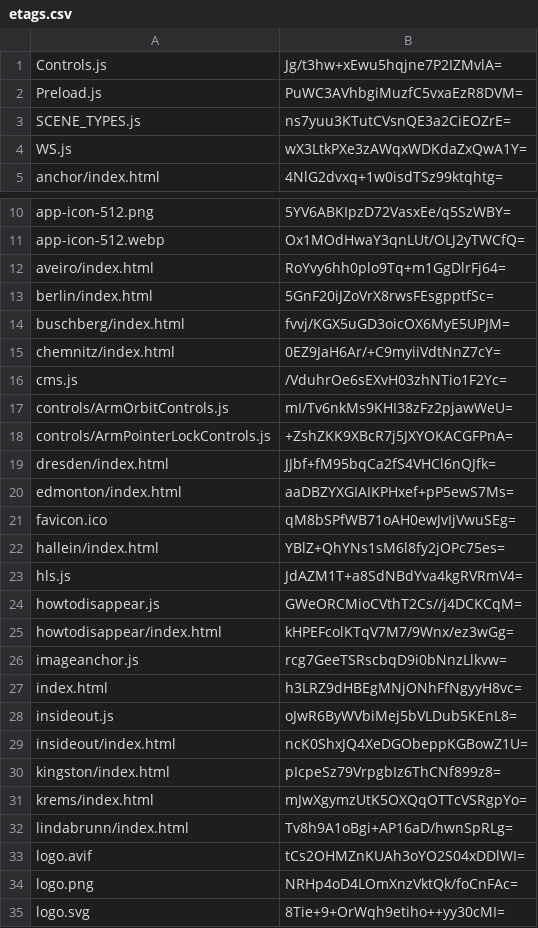
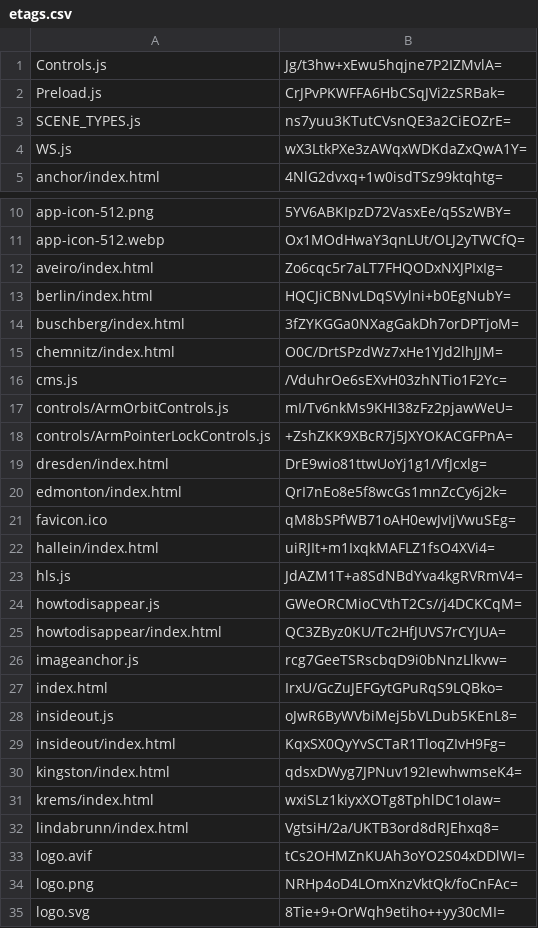
Before and after one commit to artificialmuseum/artificialmuseum.com, a CSV file: docs/etags.csv, drawn as a sheet; only a part is shown, gaps mark what is left out; the diff covers the shown part only.

```diff
--- a/docs/etags.csv
+++ b/docs/etags.csv
@@ -1,3 +1,3 @@
 Controls.js,Jg/t3hw+xEwu5hqjne7P2IZMvlA=
-Preload.js,PuWC3AVhbgiMuzfC5vxaEzR8DVM=
+Preload.js,CrJPvPKWFFA6HbCSqJVi2zSRBak=
 SCENE_TYPES.js,ns7yuu3KTutCVsnQE3a2CiEOZrE=
@@ -11,6 +11,6 @@ app-icon-512.png,5YV6ABKIpzD72VasxEe/q5SzWBY=
 app-icon-512.webp,Ox1MOdHwaY3qnLUt/OLJ2yTWCfQ=
-aveiro/index.html,RoYvy6hh0plo9Tq+m1GgDlrFj64=
-berlin/index.html,5GnF20iJZoVrX8rwsFEsgpptfSc=
-buschberg/index.html,fvvj/KGX5uGD3oicOX6MyE5UPJM=
-chemnitz/index.html,0EZ9JaH6Ar/+C9myiiVdtNnZ7cY=
+aveiro/index.html,Zo6cqc5r7aLT7FHQODxNXJPIxIg=
+berlin/index.html,HQCJiCBNvLDqSVylni+b0EgNubY=
+buschberg/index.html,3fZYKGGa0NXagGakDh7orDPTjoM=
+chemnitz/index.html,O0C/DrtSPzdWz7xHe1YJd2lhJJM=
 cms.js,/VduhrOe6sEXvH03zhNTio1F2Yc=
@@ -18,16 +18,16 @@ controls/ArmOrbitControls.js,mI/Tv6nkMs9KHI38zFz2pjawWeU=
 controls/ArmPointerLockControls.js,+ZshZKK9XBcR7j5JXYOKACGFPnA=
-dresden/index.html,JJbf+fM95bqCa2fS4VHCl6nQJfk=
-edmonton/index.html,aaDBZYXGIAIKPHxef+pP5ewS7Ms=
+dresden/index.html,DrE9wio81ttwUoYj1g1/VfJcxlg=
+edmonton/index.html,QrI7nEo8e5f8wcGs1mnZcCy6j2k=
 favicon.ico,qM8bSPfWB71oAH0ewJvIjVwuSEg=
-hallein/index.html,YBlZ+QhYNs1sM6l8fy2jOPc75es=
+hallein/index.html,uiRJIt+m1IxqkMAFLZ1fsO4XVi4=
 hls.js,JdAZM1T+a8SdNBdYva4kgRVRmV4=
 howtodisappear.js,GWeORCMioCVthT2Cs//j4DCKCqM=
-howtodisappear/index.html,kHPEFcolKTqV7M7/9Wnx/ez3wGg=
+howtodisappear/index.html,QC3ZByz0KU/Tc2HfJUVS7rCYJUA=
 imageanchor.js,rcg7GeeTSRscbqD9i0bNnzLlkvw=
-index.html,h3LRZ9dHBEgMNjONhFfNgyyH8vc=
+index.html,IrxU/GcZuJEFGytGPuRqS9LQBko=
 insideout.js,oJwR6ByWVbiMej5bVLDub5KEnL8=
-insideout/index.html,ncK0ShxJQ4XeDGObeppKGBowZ1U=
-kingston/index.html,pIcpeSz79VrpgbIz6ThCNf899z8=
-krems/index.html,mJwXgymzUtK5OXQqOTTcVSRgpYo=
-lindabrunn/index.html,Tv8h9A1oBgi+AP16aD/hwnSpRLg=
+insideout/index.html,KqxSX0QyYvSCTaR1TloqZIvH9Fg=
+kingston/index.html,qdsxDWyg7JPNuv192IewhwmseK4=
+krems/index.html,wxiSLz1kiyxXOTg8TphlDC1oIaw=
+lindabrunn/index.html,VgtsiH/2a/UKTB3ord8dRJEhxq8=
 logo.avif,tCs2OHMZnKUAh3oYO2S04xDDlWI=
```
Also changed, not shown: 13 edited cells elsewhere in this file, 54 other files.
